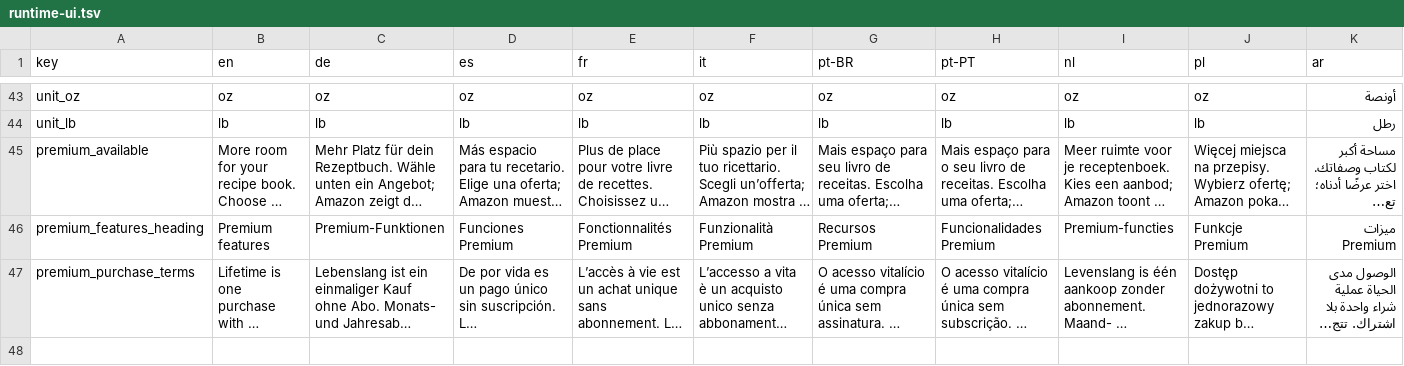
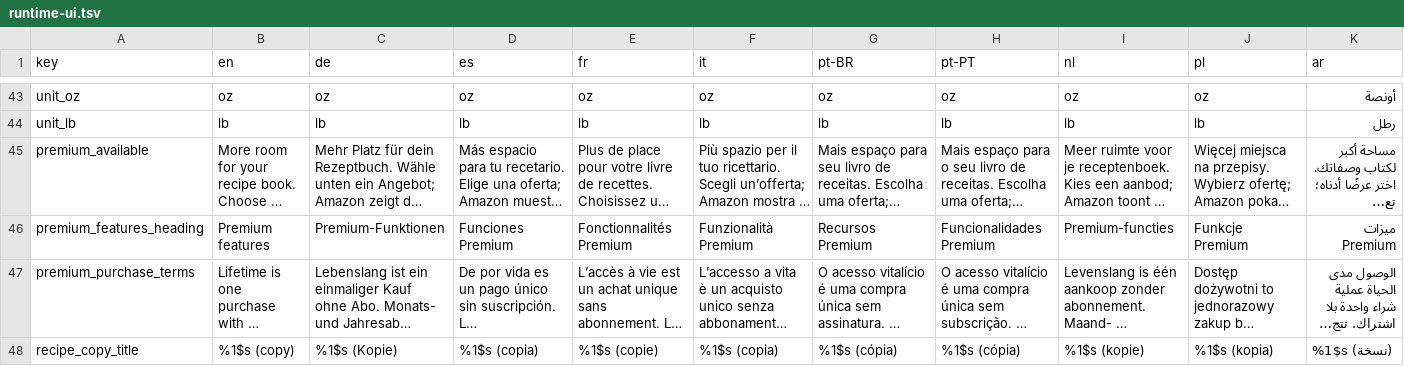
Before and after one commit to lanray07/DishNest, a TSV file: localisation/authored/runtime-ui.tsv, drawn as a sheet; only a part is shown, gaps mark what is left out; long unchanged cells end in …; rows hold the shown columns only; the diff names each change by its address in the sheet, - before the commit and + after, or states it on an @@ line.

Commit message:
Localize duplicate titles and stored-date displays with Fire QA evidence

```diff
--- a/localisation/authored/runtime-ui.tsv
+++ b/localisation/authored/runtime-ui.tsv
+row 48: recipe_copy_title | %1$s (copy) | %1$s (Kopie) | %1$s (copia) | %1$s (copie) | %1$s (copia) | %1$s (cópia) | %1$s (cópia) | %1$s (kopie) | %1$s (kopia) | %1$s (نسخة)
```
Also changed, not shown: 59 other files.
